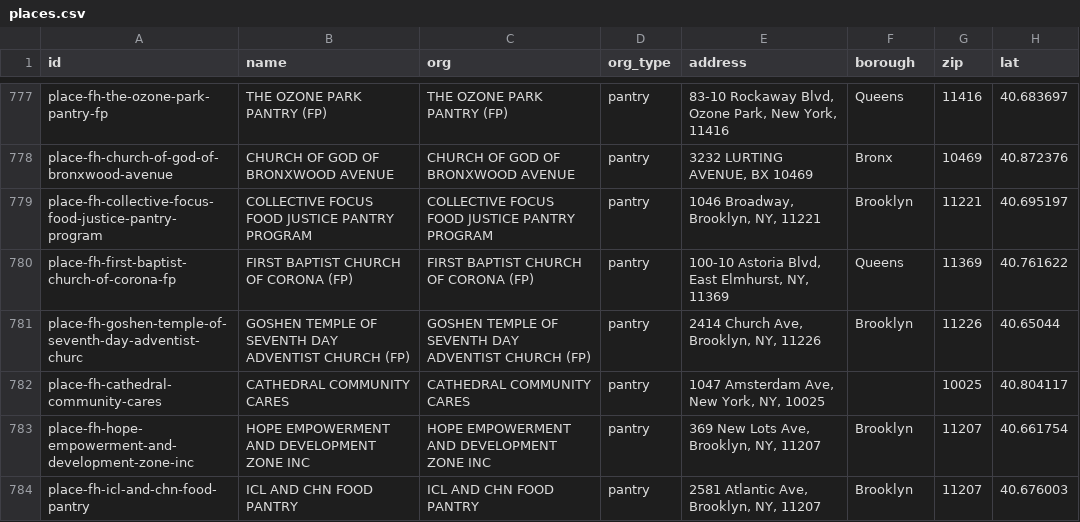
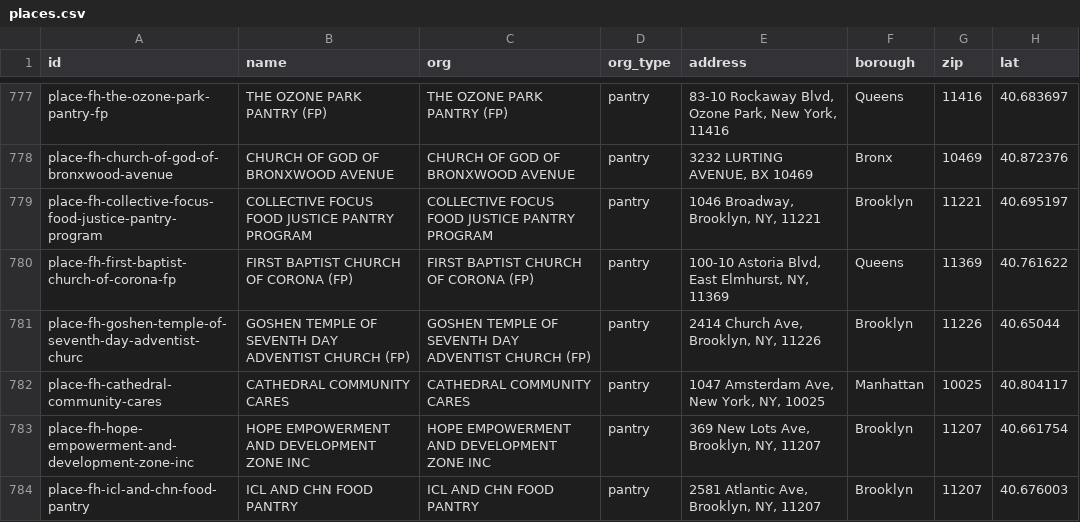
Before and after one commit to Ethan-Castro/Columbia-Uni-Hackathon, a CSV file: pipeline/out/places.csv, drawn as a sheet; only a part is shown, gaps mark what is left out; the diff covers the shown part only; the diff names each change by its address in the sheet, - before the commit and + after, or states it on an @@ line.

```diff
--- a/pipeline/out/places.csv
+++ b/pipeline/out/places.csv
-F782 (borough): (empty)
+F782 (borough): Manhattan
```
Also changed, not shown: 2 added rows, 1 removed row and 88 edited cells elsewhere in this file, pipeline/out/programs.csv, 19 other files.
